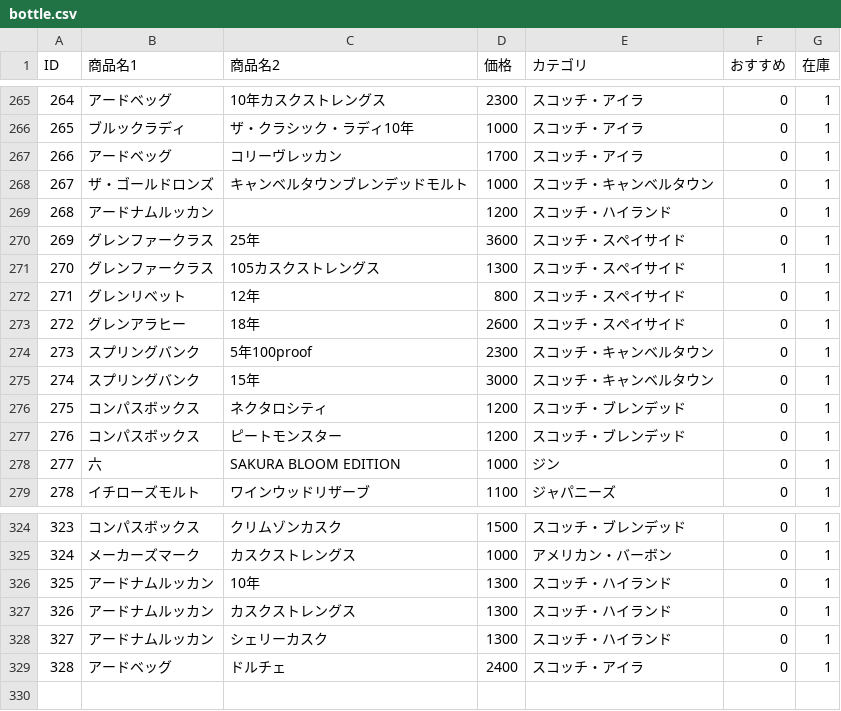
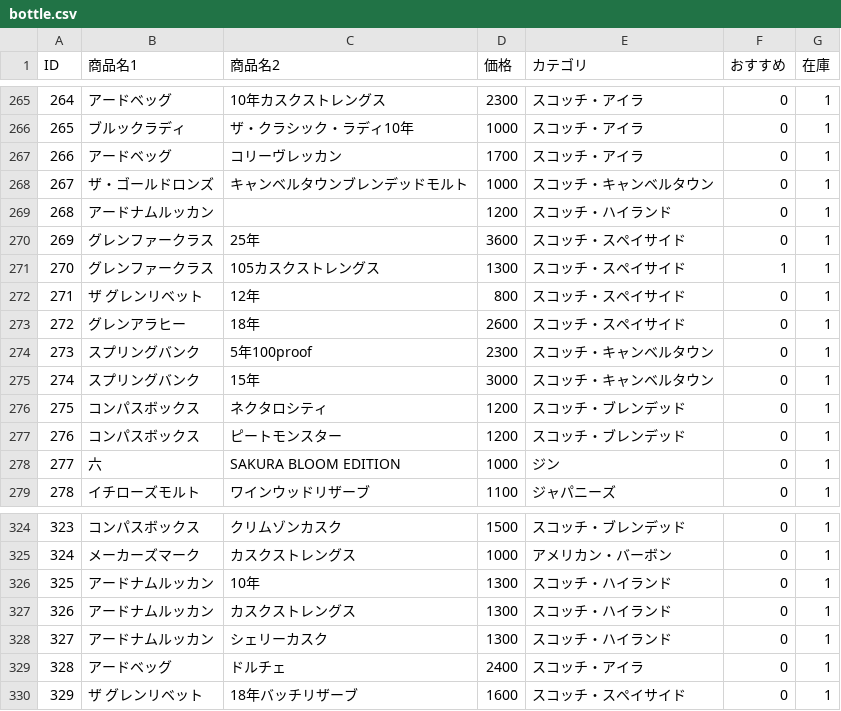
Before and after one commit to lm-toyohashi/lm-toyohashi.github.io, a CSV file: bottle.csv, drawn as a sheet; only a part is shown, gaps mark what is left out; the diff names each change by its address in the sheet, - before the commit and + after, or states it on an @@ line.

Commit message:
Update bottle.csv

```diff
--- a/bottle.csv
+++ b/bottle.csv
-B272 (商品名1): グレンリベット
+B272 (商品名1): ザ グレンリベット
+row 330: 329 | ザ グレンリベット | 18年バッチリザーブ | 1600 | スコッチ・スペイサイド | 0 | 1
```
